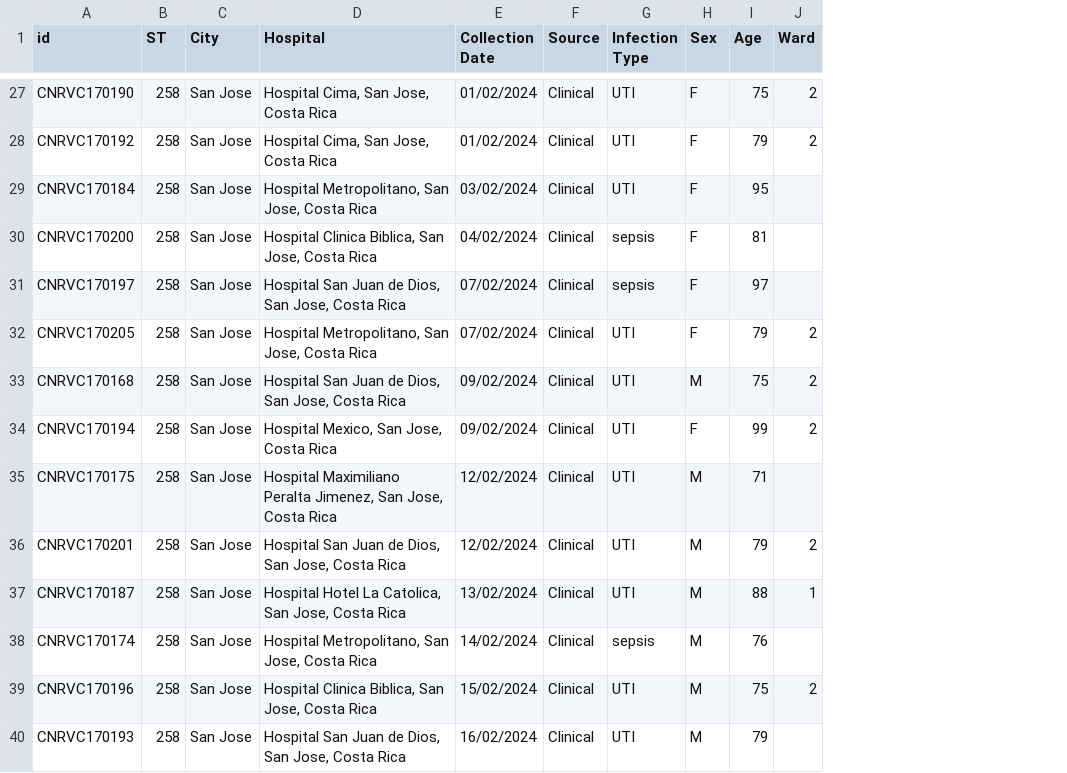
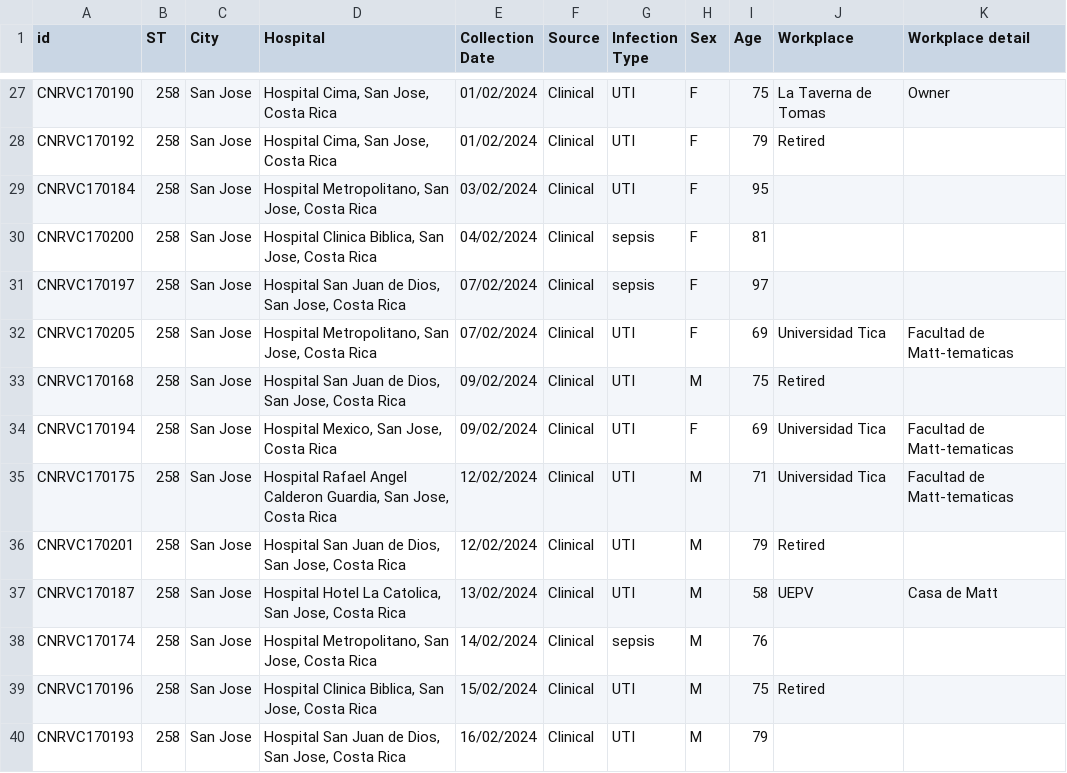
Before and after one commit to WCSCourses/GenEpiLAC2024, a CSV file: course_data/Web_tools/data/epi_data.csv, drawn as a sheet; only a part is shown, gaps mark what is left out; removed rows and columns are numbered as before the commit, all else as after; the diff covers the shown part only; the diff names each change by its address in the sheet, - before the commit and + after, or states it on an @@ line.

```diff
--- a/course_data/Web_tools/data/epi_data.csv
+++ b/course_data/Web_tools/data/epi_data.csv
-column J (Ward), rows 27-39: 2 | 2 |  |  |  | 2 | 2 | 2 |  | 2 | 1 |  | 2
+column J (Workplace), rows 27-39: La Taverna de Tomas | Retired |  |  |  | Universidad Tica | Retired | Universidad Tica | Universidad Tica | Retired | UEPV |  | Retired
+column K (Workplace detail), rows 27-37: Owner |  |  |  |  | Facultad de Matt-tematicas |  | Facultad de Matt-tematicas | Facultad de Matt-tematicas |  | Casa de Matt
-I32 (Age): 79
+I32 (Age): 69
-I34 (Age): 99
+I34 (Age): 69
-D35 (Hospital): Hospital Maximiliano Peralta Jimenez, San Jose,…
+D35 (Hospital): Hospital Rafael Angel Calderon Guardia, San Jose,…
-I37 (Age): 88
+I37 (Age): 58
```
Also changed, not shown: 15 edited cells elsewhere in this file.
